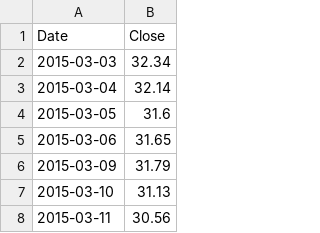
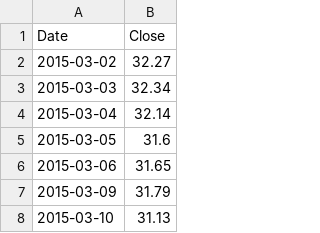
Before and after one commit to Vielufs/pandas-homework, a CSV file: Resources/AAPL.csv, drawn as a sheet; only a part is shown; the shorter side is filled out with more unchanged rows.

```diff
--- a/Resources/AAPL.csv
+++ b/Resources/AAPL.csv
@@ -1,2 +1,3 @@
 Date,Close
+2015-03-02,32.27
 2015-03-03,32.34
```
Also changed, not shown: Resources/COST.csv, Resources/DIS.csv, 3 other files.
